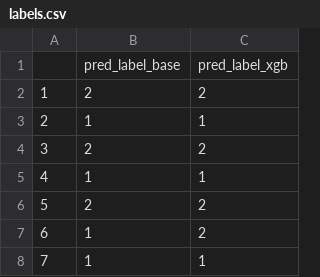
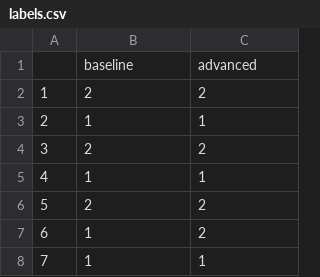
Before and after one commit to TZstatsADS/Fall2017-project3-grp3, a CSV file: output/labels.csv, drawn as a sheet; only a part is shown; removed rows and columns are numbered as before the commit, all else as after; the diff names each change by its address in the sheet, - before the commit and + after, or states it on an @@ line.

```diff
--- a/output/labels.csv
+++ b/output/labels.csv
-row 1:  | pred_label_base | pred_label_xgb
+row 1:  | baseline | advanced
```
Also changed, not shown: 3 other files.
